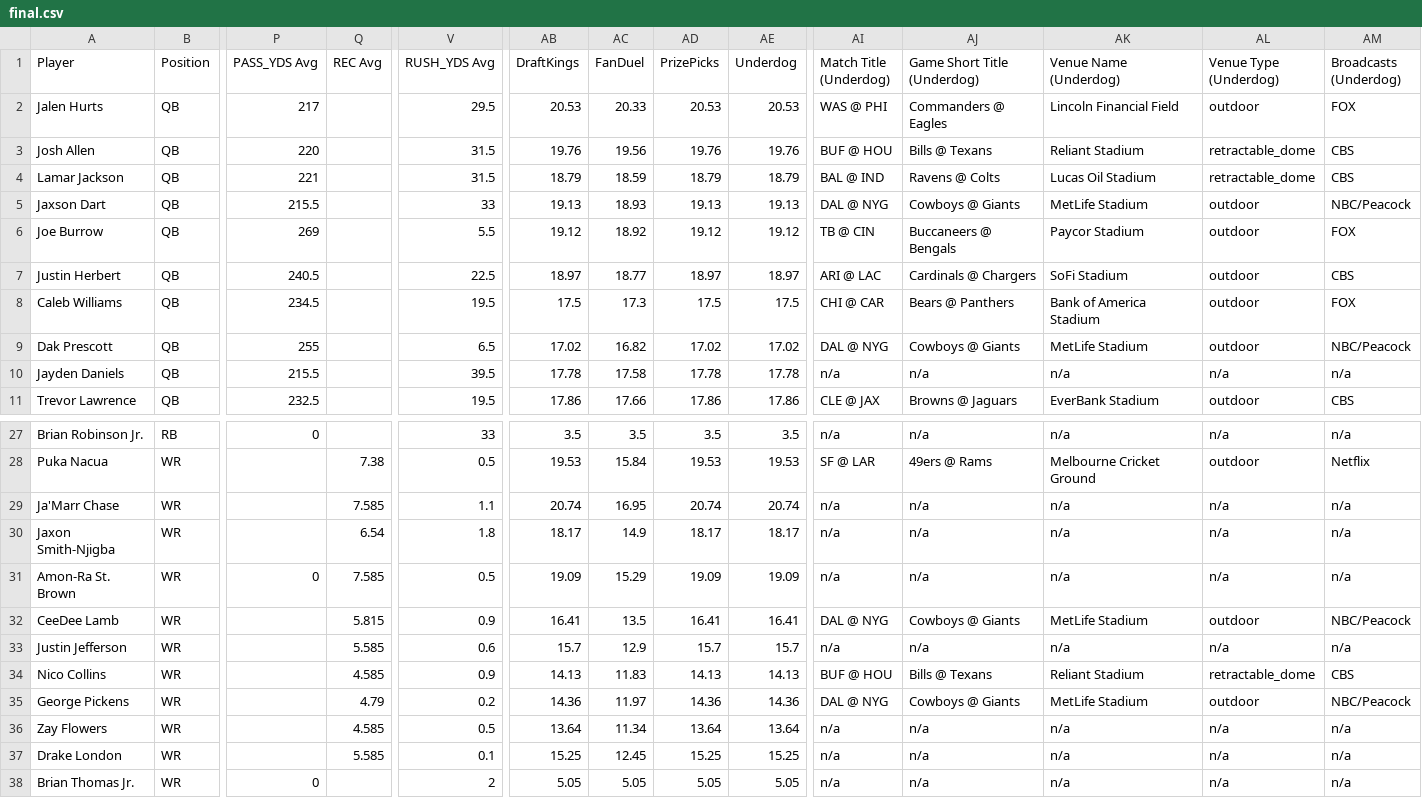
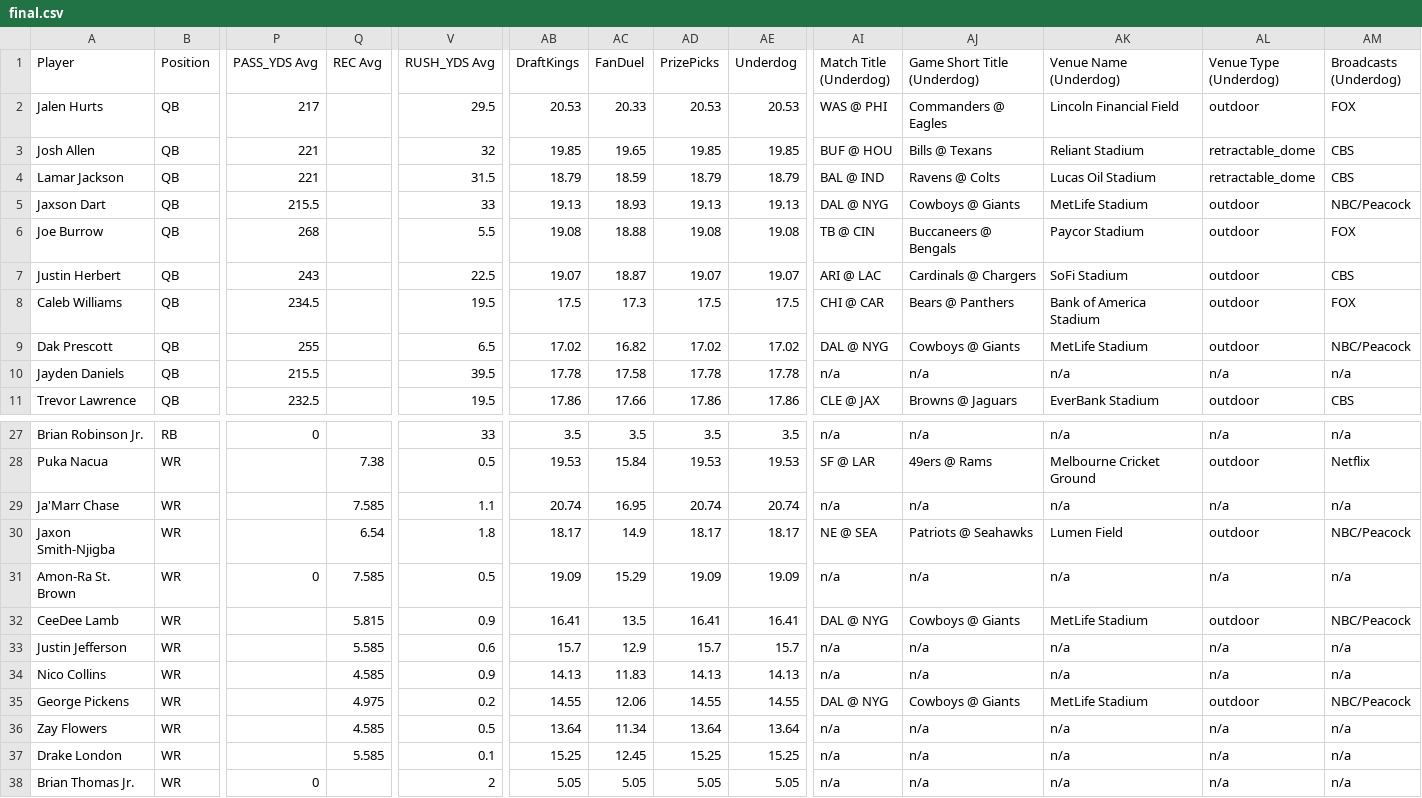
Before and after one commit to 925Sports/925Sports-nfl-dfs-data, a CSV file: final.csv, drawn as a sheet; only a part is shown, gaps mark what is left out; the diff covers the shown part only; the diff names each change by its address in the sheet, - before the commit and + after, or states it on an @@ line.

```diff
--- a/final.csv
+++ b/final.csv
-P3 (PASS_YDS Avg): 220
+P3 (PASS_YDS Avg): 221
-V3 (RUSH_YDS Avg): 31.5
+V3 (RUSH_YDS Avg): 32
-AB3 (DraftKings): 19.76
+AB3 (DraftKings): 19.85
-AC3 (FanDuel): 19.56
+AC3 (FanDuel): 19.65
-AD3 (PrizePicks): 19.76
+AD3 (PrizePicks): 19.85
-AE3 (Underdog): 19.76
+AE3 (Underdog): 19.85
-P6 (PASS_YDS Avg): 269
+P6 (PASS_YDS Avg): 268
-AB6 (DraftKings): 19.12
+AB6 (DraftKings): 19.08
-AC6 (FanDuel): 18.92
+AC6 (FanDuel): 18.88
-AD6 (PrizePicks): 19.12
+AD6 (PrizePicks): 19.08
-AE6 (Underdog): 19.12
+AE6 (Underdog): 19.08
-P7 (PASS_YDS Avg): 240.5
+P7 (PASS_YDS Avg): 243
-AB7 (DraftKings): 18.97
+AB7 (DraftKings): 19.07
-AC7 (FanDuel): 18.77
+AC7 (FanDuel): 18.87
-AD7 (PrizePicks): 18.97
+AD7 (PrizePicks): 19.07
-AE7 (Underdog): 18.97
+AE7 (Underdog): 19.07
-AI30 (Match Title (Underdog)): n/a
+AI30 (Match Title (Underdog)): NE @ SEA
-AJ30 (Game Short Title (Underdog)): n/a
+AJ30 (Game Short Title (Underdog)): Patriots @ Seahawks
-AK30 (Venue Name (Underdog)): n/a
+AK30 (Venue Name (Underdog)): Lumen Field
-AL30 (Venue Type (Underdog)): n/a
+AL30 (Venue Type (Underdog)): outdoor
-AM30 (Broadcasts (Underdog)): n/a
+AM30 (Broadcasts (Underdog)): NBC/Peacock
-AI34 (Match Title (Underdog)): BUF @ HOU
+AI34 (Match Title (Underdog)): n/a
-AJ34 (Game Short Title (Underdog)): Bills @ Texans
+AJ34 (Game Short Title (Underdog)): n/a
-AK34 (Venue Name (Underdog)): Reliant Stadium
+AK34 (Venue Name (Underdog)): n/a
-AL34 (Venue Type (Underdog)): retractable_dome
+AL34 (Venue Type (Underdog)): n/a
-AM34 (Broadcasts (Underdog)): CBS
+AM34 (Broadcasts (Underdog)): n/a
-Q35 (REC Avg): 4.79
+Q35 (REC Avg): 4.975
-AB35 (DraftKings): 14.36
+AB35 (DraftKings): 14.55
-AC35 (FanDuel): 11.97
+AC35 (FanDuel): 12.06
-AD35 (PrizePicks): 14.36
+AD35 (PrizePicks): 14.55
-AE35 (Underdog): 14.36
+AE35 (Underdog): 14.55
```
Also changed, not shown: 10 edited cells elsewhere in this file, players.csv.
